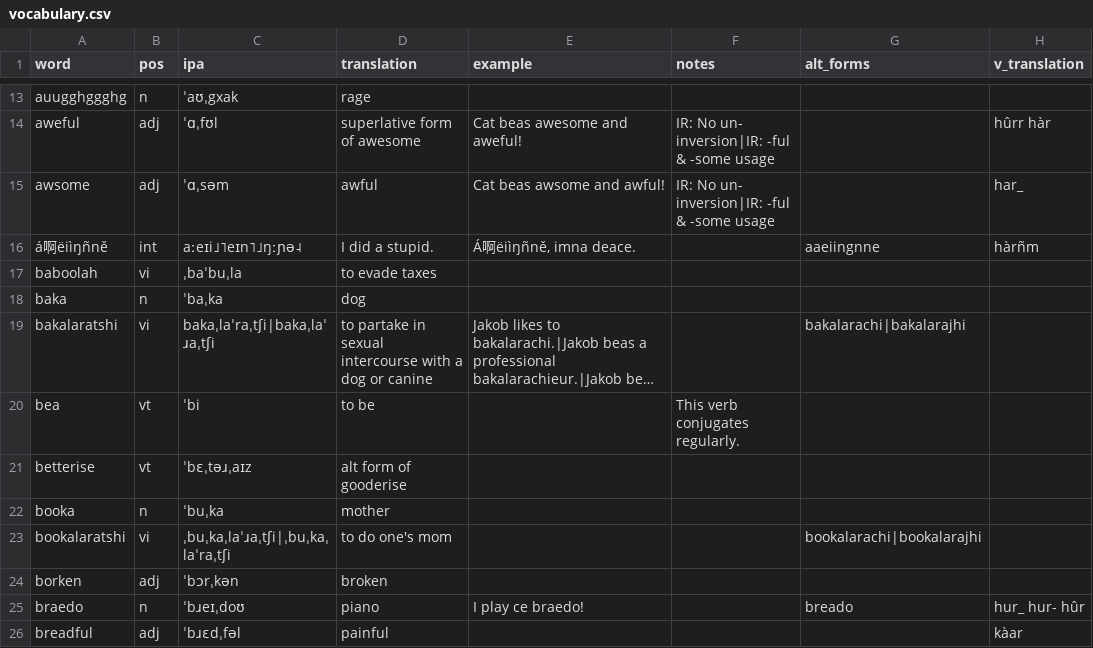
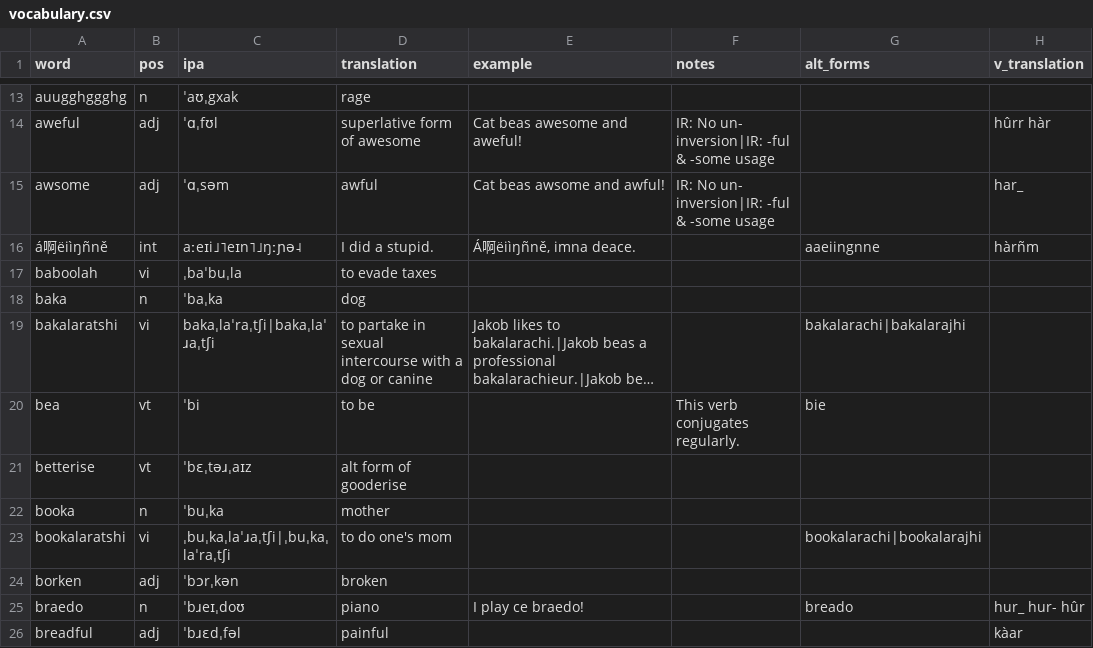
Before and after one commit to SeriousGuy888/Billzonian, a CSV file: vocabulary.csv, drawn as a sheet; only a part is shown, gaps mark what is left out; long unchanged cells end in …; the diff names each change by its address in the sheet, - before the commit and + after, or states it on an @@ line.

Commit message:
added bie as alt form of bea

```diff
--- a/vocabulary.csv
+++ b/vocabulary.csv
-G20 (alt_forms): (empty)
+G20 (alt_forms): bie
```
